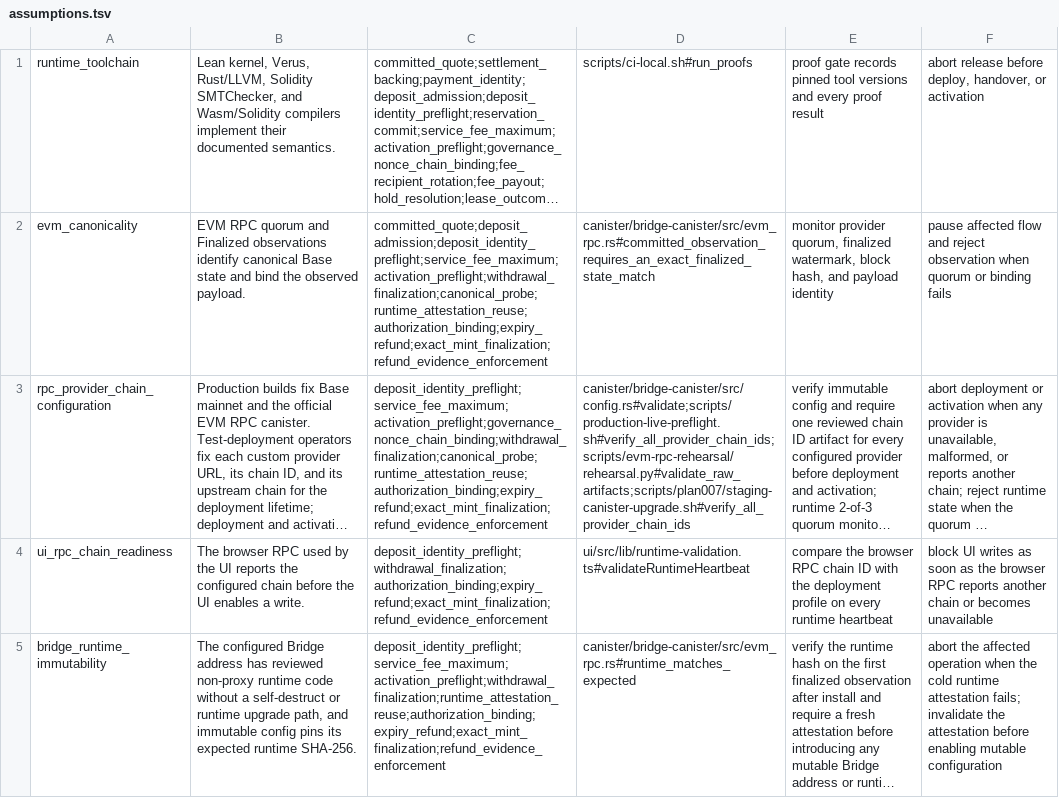
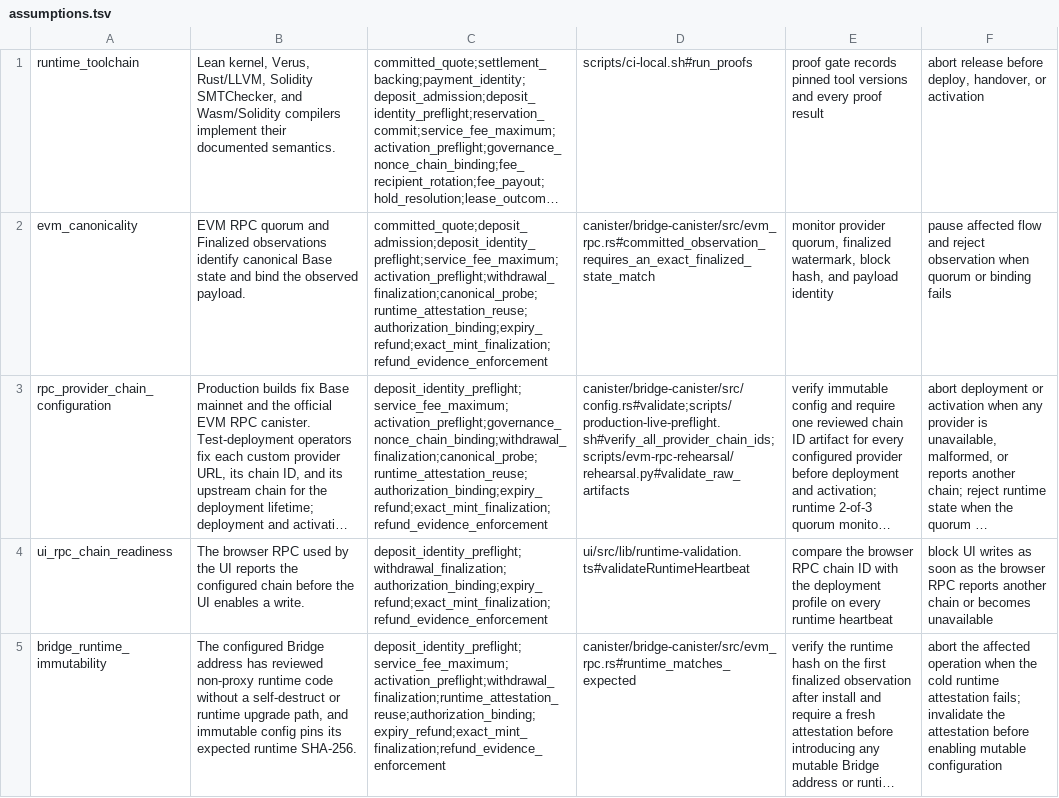
Before and after one commit to humandebri/Bridge, a TSV file: verification/assumptions.tsv, drawn as a sheet; only a part is shown; long unchanged cells end in …; the diff names each change by its address in the sheet, - before the commit and + after, or states it on an @@ line.

Commit message:
ci: harden tECDSA guard and drop invalid upgrade driver
Reject aliased and indirect wrapper references while permitting method-name strings. Remove the staging RPC upgrade driver because the canister has no matching post-upgrade contract.

```diff
--- a/verification/assumptions.tsv
+++ b/verification/assumptions.tsv
-D3: canister/bridge-canister/src/config.rs#validate;scripts/production-live-preflight.sh#verify_all_provider_chain_ids;scripts/evm-rpc-rehearsal/rehearsal.py#validate_raw_artifacts;scripts/plan007/staging-canister-upgrade.sh#verify_all_provider_chain_ids
+D3: canister/bridge-canister/src/config.rs#validate;scripts/production-live-preflight.sh#verify_all_provider_chain_ids;scripts/evm-rpc-rehearsal/rehearsal.py#validate_raw_artifacts
```
Also changed, not shown: verification/proof-impact.tsv, 4 other files.
